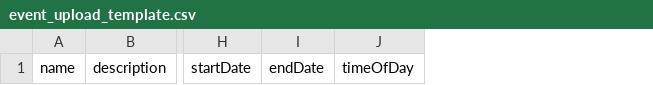
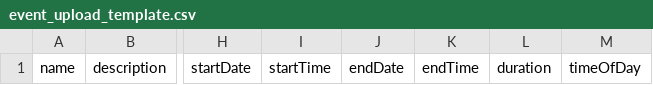
Before and after one commit to msclarissawhite/localhappenings-v2, a CSV file: event_upload_template.csv, drawn as a sheet; only a part is shown, gaps mark what is left out; the diff names each change by its address in the sheet, - before the commit and + after, or states it on an @@ line.

```diff
--- a/event_upload_template.csv
+++ b/event_upload_template.csv
+column I, row 1: startTime
+column K, row 1: endTime
+column L, row 1: duration
```
Also changed, not shown: event_upload_example.csv, 8 other files.
